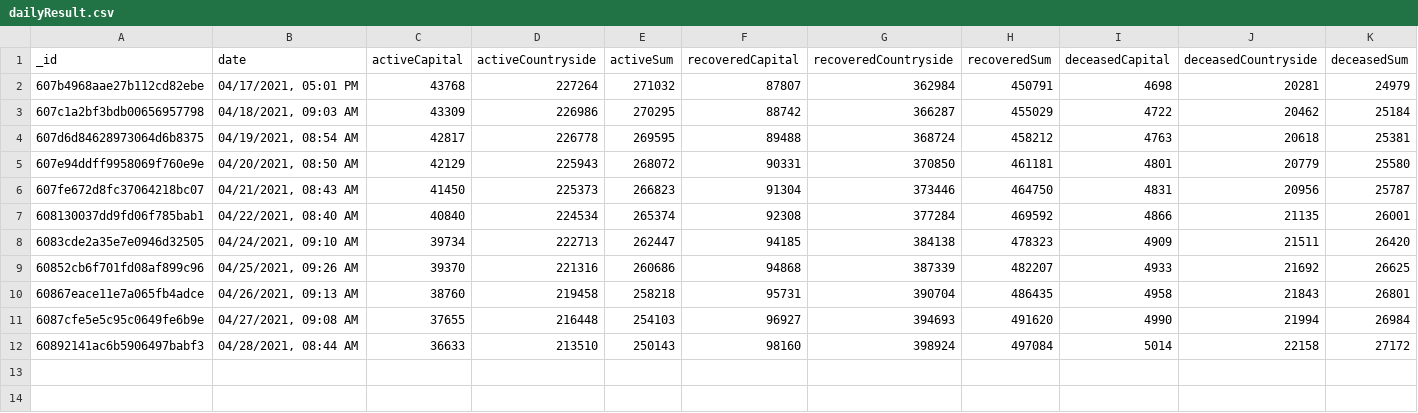
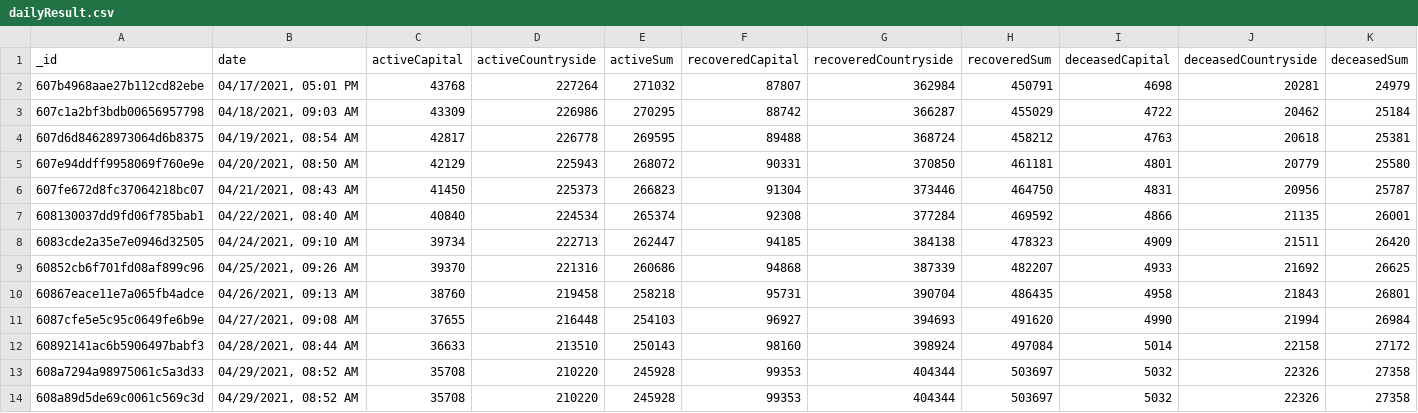
Before and after one commit to theDavidBarton/koronavirus.gov.hu-scraper, a CSV file: dailyResult.csv, drawn as a sheet; only a part is shown; rows hold the shown columns only; the diff names each change by its address in the sheet, - before the commit and + after, or states it on an @@ line.

Commit message:
feat(data): update data 2021-04-29

```diff
--- a/dailyResult.csv
+++ b/dailyResult.csv
+row 13: 608a7294a98975061c5a3d33 | 04/29/2021, 08:52 AM | 35708 | 210220 | 245928 | 99353 | 404344 | 503697 | 5032 | 22326 | 27358
+row 14: 608a89d5de69c0061c569c3d | 04/29/2021, 08:52 AM | 35708 | 210220 | 245928 | 99353 | 404344 | 503697 | 5032 | 22326 | 27358
```
Also changed, not shown: 3 other files.
